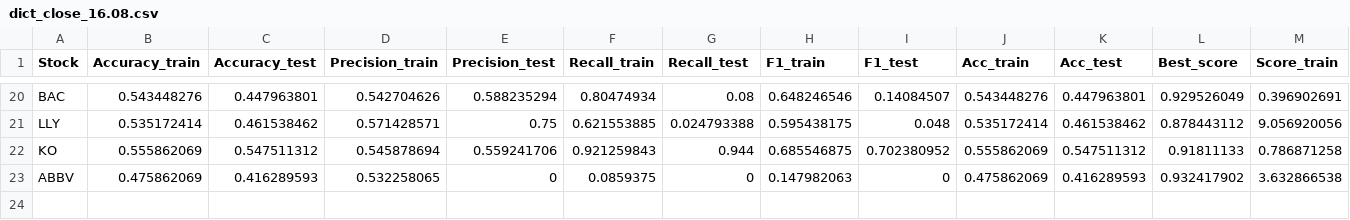
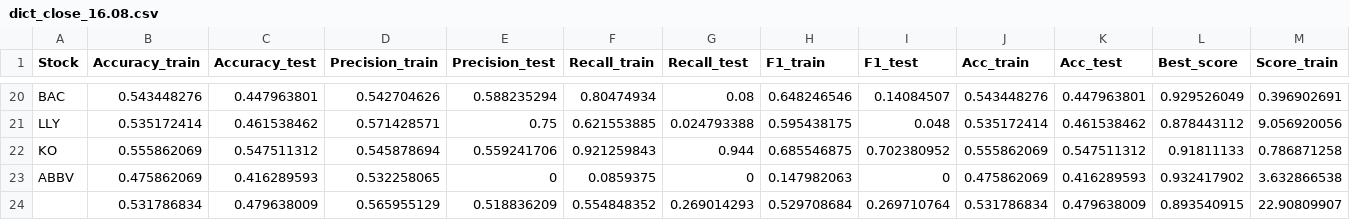
Before and after one commit to gabsona/LSTM-final, a CSV file: dict_close_16.08.csv, drawn as a sheet; only a part is shown, gaps mark what is left out; rows hold the shown columns only; the diff names each change by its address in the sheet, - before the commit and + after, or states it on an @@ line.

```diff
--- a/dict_close_16.08.csv
+++ b/dict_close_16.08.csv
+row 24:  | 0.531786834 | 0.479638009 | 0.565955129 | 0.518836209 | 0.554848352 | 0.269014293 | 0.529708684 | 0.269710764 | 0.531786834 | 0.479638009 | 0.893540915 | 22.90809907
```
Also changed, not shown: dict_04.08.csv, dict_close_12.08.csv, 13 other files.
